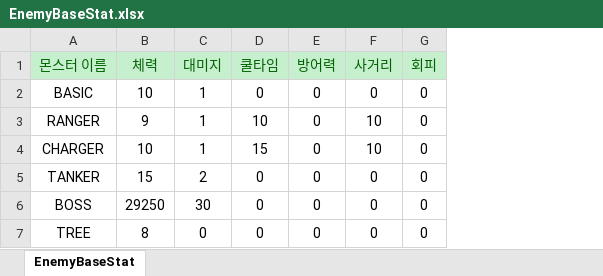
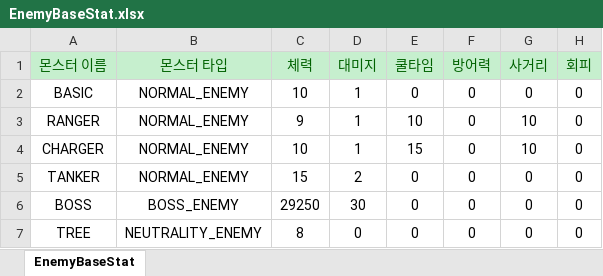
Before and after one commit to totohazima/Brotato, an Excel workbook: Assets/Resources/CSV.data/EnemyBaseStat.xlsx, sheet EnemyBaseStat, drawn as a sheet; only a part is shown; values as stored, in another font and other column widths than the file's, no borders; the diff names each change by its address in the sheet, - before the commit and + after, or states it on an @@ line.

```diff
--- a/Assets/Resources/CSV.data/EnemyBaseStat.xlsx (sheet EnemyBaseStat)
+++ b/Assets/Resources/CSV.data/EnemyBaseStat.xlsx (sheet EnemyBaseStat)
+column B (몬스터 타입), rows 2-7: NORMAL_ENEMY | NORMAL_ENEMY | NORMAL_ENEMY | NORMAL_ENEMY | BOSS_ENEMY | NEUTRALITY_ENEMY
```
Also changed, not shown: Assets/Resources/CSV.data/DifficultStat.xlsx, Assets/Resources/CSV.data/WeaponStat.xlsx, 25 other files.
